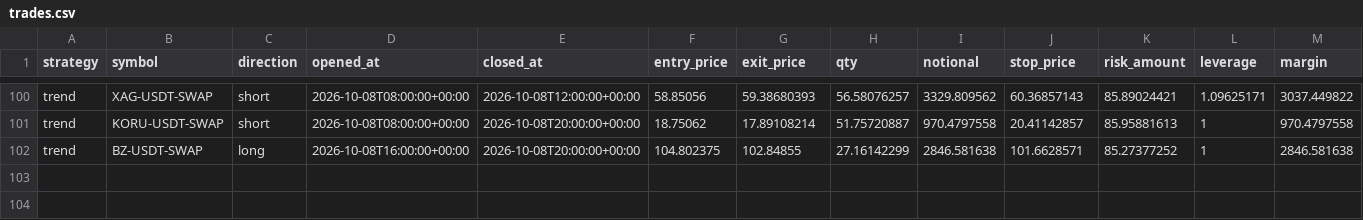
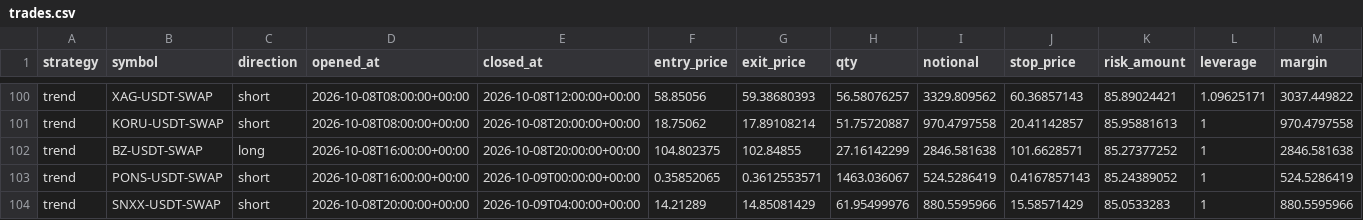
Before and after one commit to klonnist/crypto-paper-bot, a CSV file: ledgers/trend/trades.csv, drawn as a sheet; only a part is shown, gaps mark what is left out; rows hold the shown columns only; the diff names each change by its address in the sheet, - before the commit and + after, or states it on an @@ line.

```diff
--- a/ledgers/trend/trades.csv
+++ b/ledgers/trend/trades.csv
+row 103: trend | PONS-USDT-SWAP | short | 2026-10-08T16:00:00+00:00 | 2026-10-09T00:00:00+00:00 | 0.35852065 | 0.3612553571 | 1463.036067 | 524.5286419 | 0.4167857143 | 85.24389052 | 1 | 524.5286419
+row 104: trend | SNXX-USDT-SWAP | short | 2026-10-08T20:00:00+00:00 | 2026-10-09T04:00:00+00:00 | 14.21289 | 14.85081429 | 61.95499976 | 880.5595966 | 15.58571429 | 85.0533283 | 1 | 880.5595966
```
Also changed, not shown: ledgers/buyhold/equity.csv, ledgers/meanrev/equity.csv, 7 other files.
